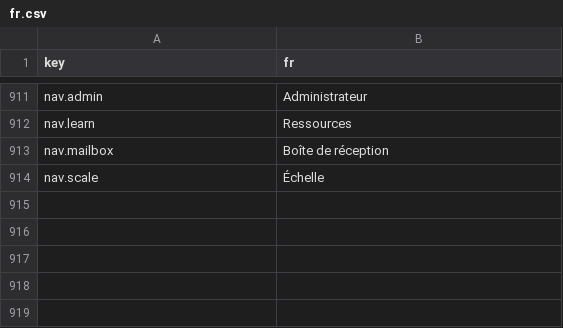
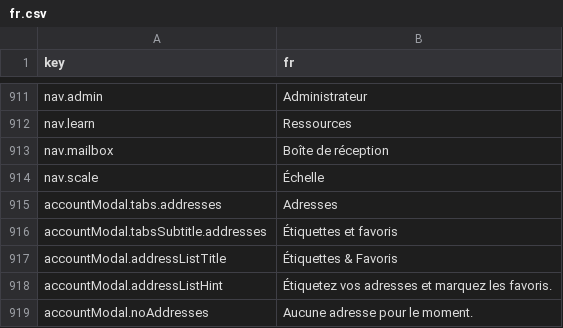
Before and after one commit to mamakdevtest/temp-mail, a CSV file: client/src/locales/fr.csv, drawn as a sheet; only a part is shown, gaps mark what is left out; the diff names each change by its address in the sheet, - before the commit and + after, or states it on an @@ line.

```diff
--- a/client/src/locales/fr.csv
+++ b/client/src/locales/fr.csv
+row 915: accountModal.tabs.addresses | Adresses
+row 916: accountModal.tabsSubtitle.addresses | Étiquettes et favoris
+row 917: accountModal.addressListTitle | Étiquettes & Favoris
+row 918: accountModal.addressListHint | Étiquetez vos adresses et marquez les favoris.
+row 919: accountModal.noAddresses | Aucune adresse pour le moment.
```
Also changed, not shown: client/src/locales/de.csv, client/src/locales/es.csv, 37 other files.
